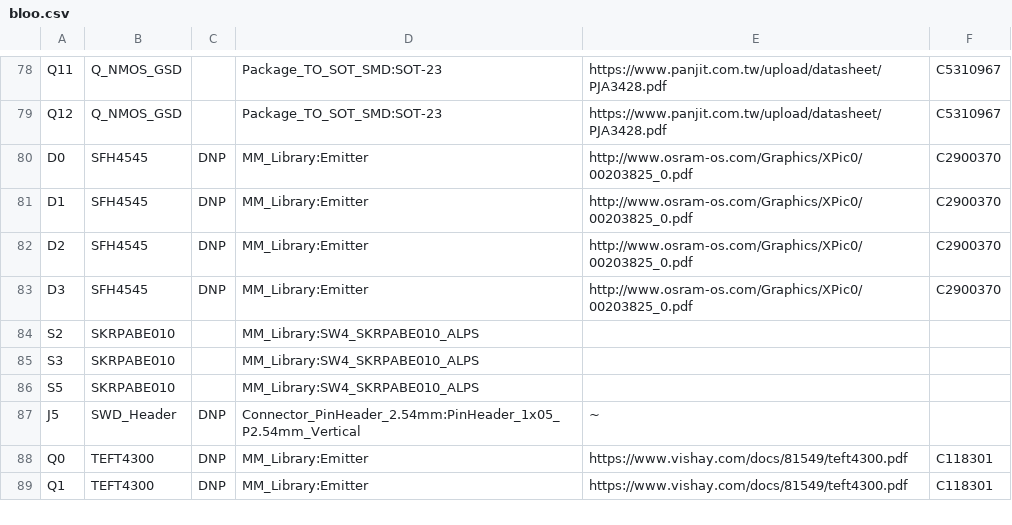
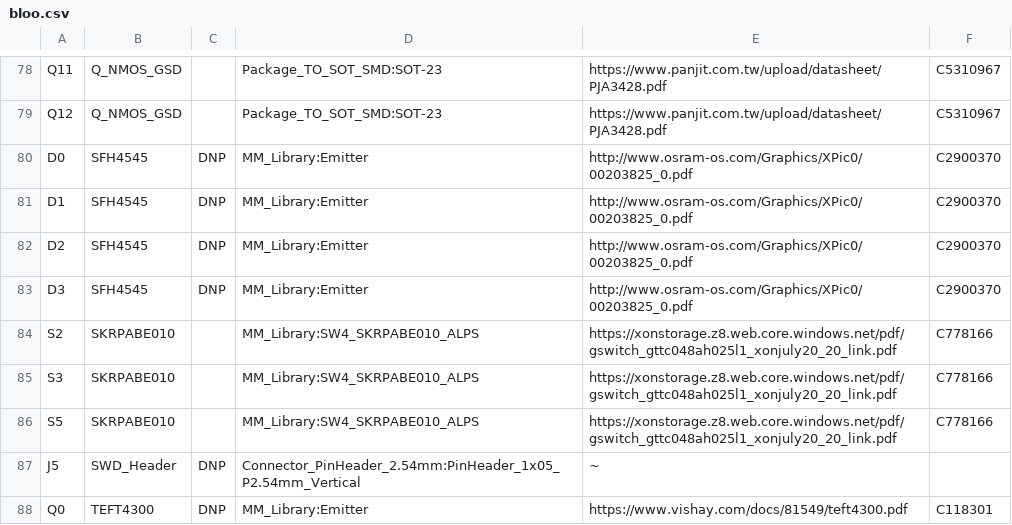
Before and after one commit to Maahi-V/26-27-UCI-Kit-Micromouse, a CSV file: production/assembly/bloo.csv, drawn as a sheet; only a part is shown, gaps mark what is left out; the shorter side is filled out with more unchanged rows.

```diff
--- a/production/assembly/bloo.csv
+++ b/production/assembly/bloo.csv
@@ -83,5 +83,5 @@
 "D3","SFH4545","DNP","MM_Library:Emitter","http://www.osram-os.com/Graphics/XPic0/00203825_0.pdf","C2900370"
-"S2","SKRPABE010","","MM_Library:SW4_SKRPABE010_ALPS","",""
-"S3","SKRPABE010","","MM_Library:SW4_SKRPABE010_ALPS","",""
-"S5","SKRPABE010","","MM_Library:SW4_SKRPABE010_ALPS","",""
+"S2","SKRPABE010","","MM_Library:SW4_SKRPABE010_ALPS","https://xonstorage.z8.web.core.windows.net/pdf/gswitch_gttc048ah025l1_xonjuly20_20_link.pdf","C778166"
+"S3","SKRPABE010","","MM_Library:SW4_SKRPABE010_ALPS","https://xonstorage.z8.web.core.windows.net/pdf/gswitch_gttc048ah025l1_xonjuly20_20_link.pdf","C778166"
+"S5","SKRPABE010","","MM_Library:SW4_SKRPABE010_ALPS","https://xonstorage.z8.web.core.windows.net/pdf/gswitch_gttc048ah025l1_xonjuly20_20_link.pdf","C778166"
 "J5","SWD_Header","DNP","Connector_PinHeader_2.54mm:PinHeader_1x05_P2.54mm_Vertical","~",""
```
Also changed, not shown: production/assembly/Footprint Positions/bloo-top-pos.csv, 2 other files.
